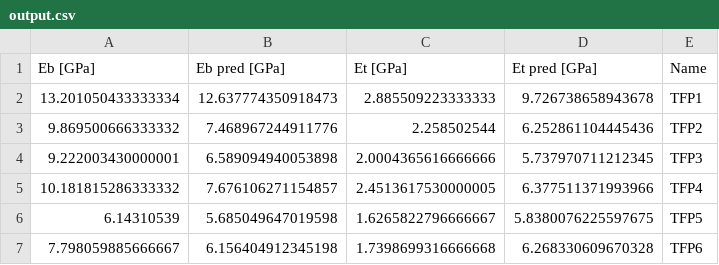
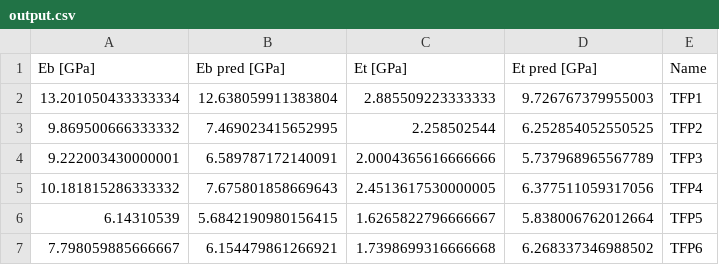
Before and after one commit to AdvancedMaterialSimulation/CITISENS_Composite, a CSV file: scripts/T02_Modelo_MultiCapa/T02_NumericalModel/output.csv, drawn as a sheet.

```diff
--- a/scripts/T02_Modelo_MultiCapa/T02_NumericalModel/output.csv
+++ b/scripts/T02_Modelo_MultiCapa/T02_NumericalModel/output.csv
@@ -1,7 +1,7 @@
 Eb [GPa],Eb pred [GPa],Et [GPa],Et pred [GPa],Name
-13.201050433333334,12.637774350918473,2.885509223333333,9.726738658943678,TFP1
-9.869500666333332,7.468967244911776,2.258502544,6.252861104445436,TFP2
-9.222003430000001,6.589094940053898,2.0004365616666666,5.737970711212345,TFP3
-10.181815286333332,7.676106271154857,2.4513617530000005,6.377511371993966,TFP4
-6.14310539,5.685049647019598,1.6265822796666667,5.8380076225597675,TFP5
-7.798059885666667,6.156404912345198,1.7398699316666668,6.268330609670328,TFP6
+13.201050433333334,12.638059911383804,2.885509223333333,9.726767379955003,TFP1
+9.869500666333332,7.469023415652995,2.258502544,6.252854052550525,TFP2
+9.222003430000001,6.589787172140091,2.0004365616666666,5.737968965567789,TFP3
+10.181815286333332,7.675801858669643,2.4513617530000005,6.377511059317056,TFP4
+6.14310539,5.6842190980156415,1.6265822796666667,5.838006762012664,TFP5
+7.798059885666667,6.154479861266921,1.7398699316666668,6.268337346988502,TFP6
```
Also changed, not shown: 29 other files.
